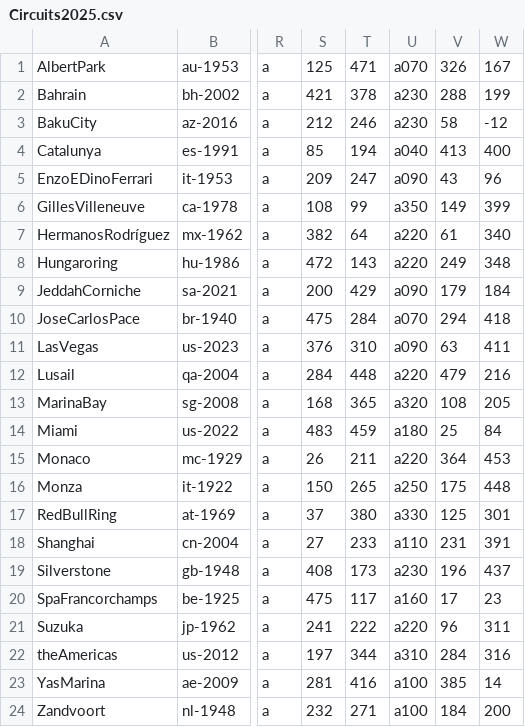
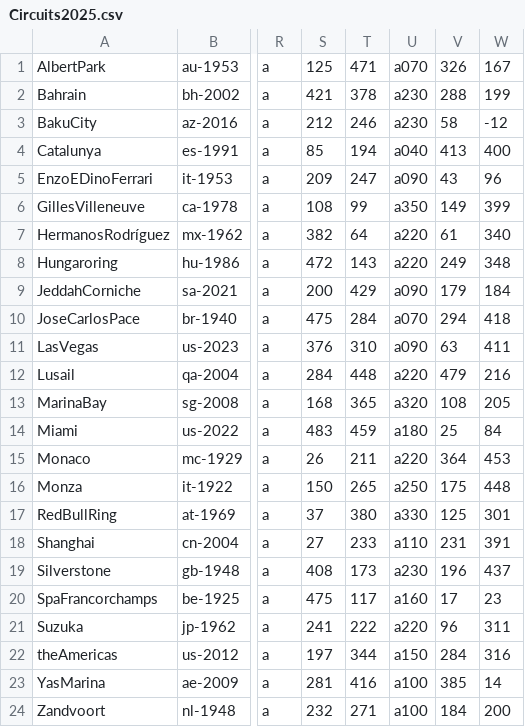
Before and after one commit to jan438/Racen, a CSV file: Data/Circuits2025.csv, drawn as a sheet; only a part is shown, gaps mark what is left out; the diff names each change by its address in the sheet, - before the commit and + after, or states it on an @@ line.

Commit message:
nog een corectie

```diff
--- a/Data/Circuits2025.csv
+++ b/Data/Circuits2025.csv
-U22: a310
+U22: a150
```
